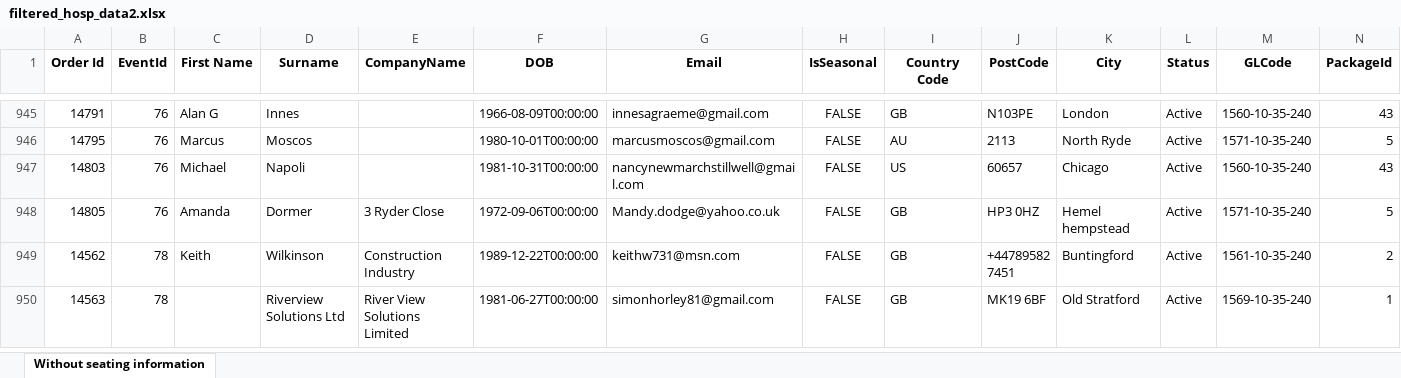
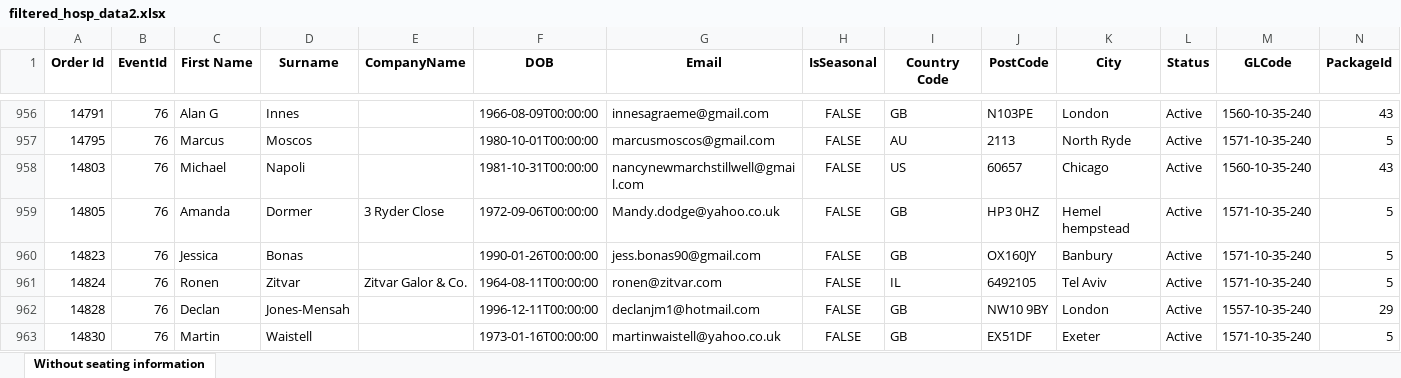
Before and after one commit to AFC-Venue-Premium-Sales/afc-streamlit-apps, an Excel workbook: filtered_hosp_data2.xlsx, sheet Without seating information, drawn as a sheet; only a part is shown, gaps mark what is left out; the shorter side is filled out with more unchanged rows; values as stored, in another font and other column widths than the file's, no borders; rows hold the shown columns only; the diff covers the shown part only; the diff names each change by its address in the sheet, - before the commit and + after, or states it on an @@ line.

Commit message:
modified:   sales_performance.py

```diff
--- a/filtered_hosp_data2.xlsx (sheet Without seating information)
+++ b/filtered_hosp_data2.xlsx (sheet Without seating information)
+row 960: 14823 | 76 | Jessica | Bonas |  | 1990-01-26T00:00:00 | jess.bonas90@gmail.com | FALSE | GB | OX160JY | Banbury | Active | 1571-10-35-240 | 5
+row 961: 14824 | 76 | Ronen | Zitvar | Zitvar Galor & Co. | 1964-08-11T00:00:00 | ronen@zitvar.com | FALSE | IL | 6492105 | Tel Aviv | Active | 1571-10-35-240 | 5
+row 962: 14828 | 76 | Declan | Jones-Mensah |  | 1996-12-11T00:00:00 | declanjm1@hotmail.com | FALSE | GB | NW10 9BY | London | Active | 1557-10-35-240 | 29
+row 963: 14830 | 76 | Martin | Waistell |  | 1973-01-16T00:00:00 | martinwaistell@yahoo.co.uk | FALSE | GB | EX51DF | Exeter | Active | 1571-10-35-240 | 5
```
Also changed, not shown: 20 added rows and 2 edited cells elsewhere in this sheet, 2 other files.
